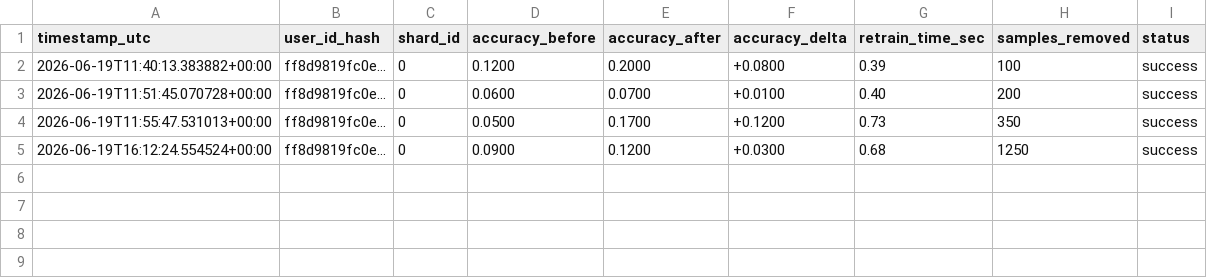
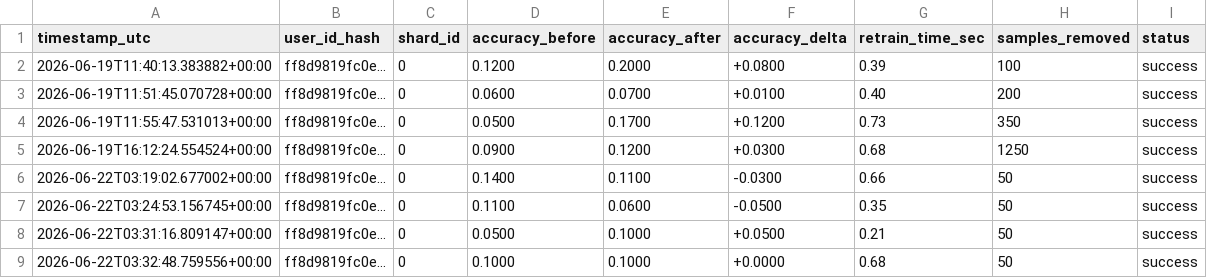
Before and after one commit to nikita09-lab/Memory-Mesh, a CSV file: backend/benchmark_report.csv, drawn as a sheet; the diff names each change by its address in the sheet, - before the commit and + after, or states it on an @@ line.

```diff
--- a/backend/benchmark_report.csv
+++ b/backend/benchmark_report.csv
+row 6: 2026-06-22T03:19:02.677002+00:00 | ff8d9819fc0e… | 0 | 0.1400 | 0.1100 | -0.0300 | 0.66 | 50 | success
+row 7: 2026-06-22T03:24:53.156745+00:00 | ff8d9819fc0e… | 0 | 0.1100 | 0.0600 | -0.0500 | 0.35 | 50 | success
+row 8: 2026-06-22T03:31:16.809147+00:00 | ff8d9819fc0e… | 0 | 0.0500 | 0.1000 | +0.0500 | 0.21 | 50 | success
+row 9: 2026-06-22T03:32:48.759556+00:00 | ff8d9819fc0e… | 0 | 0.1000 | 0.1000 | +0.0000 | 0.68 | 50 | success
```
Also changed, not shown: 11 other files.
